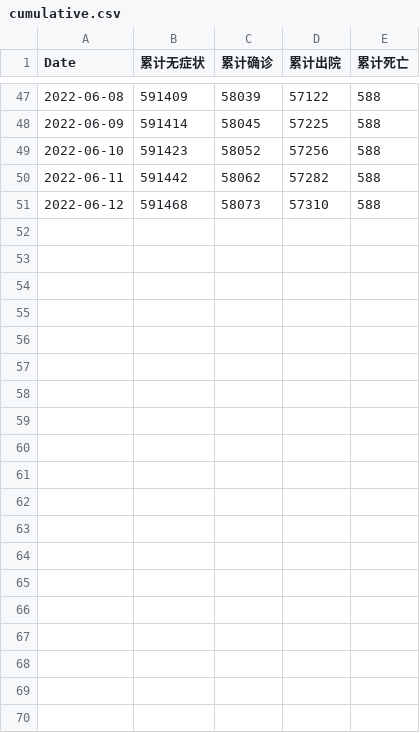
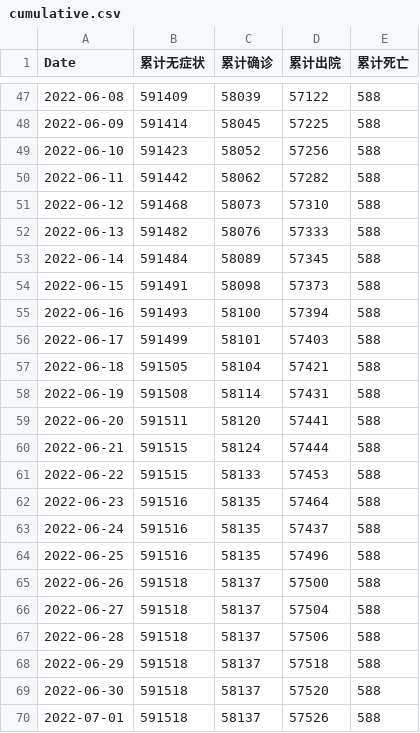
Before and after one commit to Bai-Yu-Lan/SH-COVID19, a CSV file: source/data/CaseInfo/cumulative.csv, drawn as a sheet; only a part is shown, gaps mark what is left out; the diff covers the shown part only.

```diff
--- a/source/data/CaseInfo/cumulative.csv
+++ b/source/data/CaseInfo/cumulative.csv
@@ -51 +51,20 @@ Date,累计无症状,累计确诊,累计出院,累计死亡
 2022-06-12,591468,58073,57310,588
+2022-06-13,591482,58076,57333,588
+2022-06-14,591484,58089,57345,588
+2022-06-15,591491,58098,57373,588
+2022-06-16,591493,58100,57394,588
+2022-06-17,591499,58101,57403,588
+2022-06-18,591505,58104,57421,588
+2022-06-19,591508,58114,57431,588
+2022-06-20,591511,58120,57441,588
+2022-06-21,591515,58124,57444,588
+2022-06-22,591515,58133,57453,588
+2022-06-23,591516,58135,57464,588
+2022-06-24,591516,58135,57437,588
+2022-06-25,591516,58135,57496,588
+2022-06-26,591518,58137,57500,588
+2022-06-27,591518,58137,57504,588
+2022-06-28,591518,58137,57506,588
+2022-06-29,591518,58137,57518,588
+2022-06-30,591518,58137,57520,588
+2022-07-01,591518,58137,57526,588
```
Also changed, not shown: 9 added rows elsewhere in this file, source/data/CaseInfo/Shanghai_region_data_T.csv, source/data/CaseInfo/medical_resource.csv, 1 other file.
